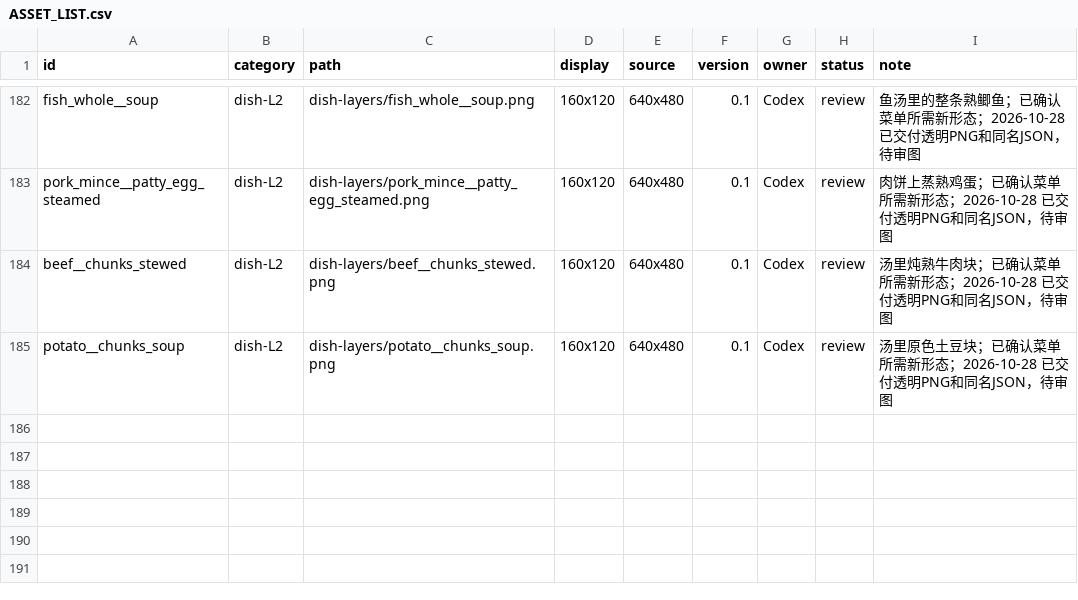
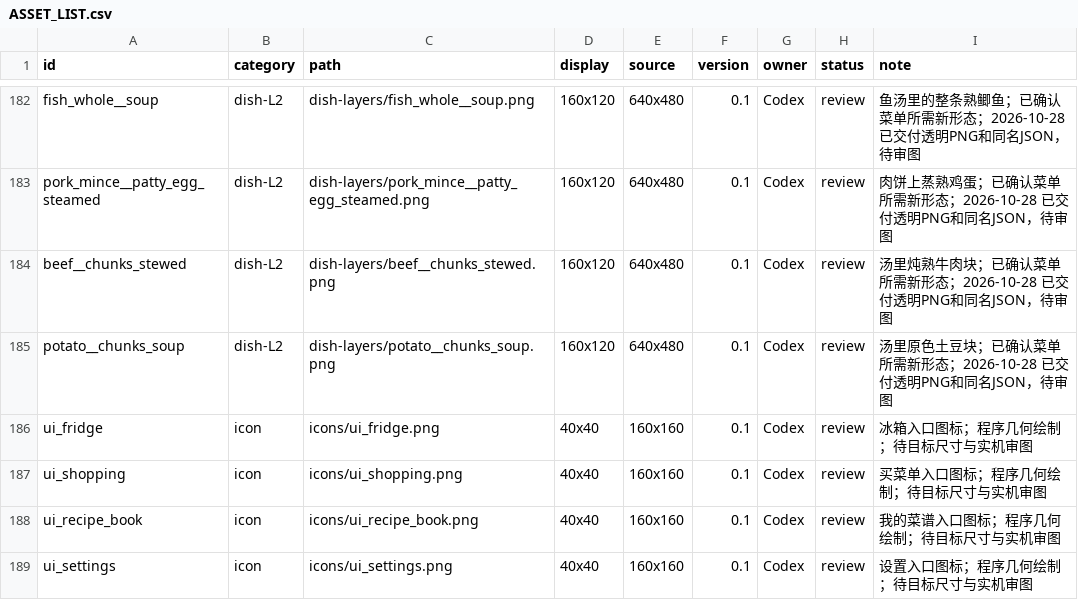
Before and after one commit to Liutupi/nabo-kitchen, a CSV file: game-art/kitchen/ASSET_LIST.csv, drawn as a sheet; only a part is shown, gaps mark what is left out.

Commit message:
feat: enrich offline kitchen content and views

```diff
--- a/game-art/kitchen/ASSET_LIST.csv
+++ b/game-art/kitchen/ASSET_LIST.csv
@@ -185 +185,5 @@ beef__chunks_stewed,dish-L2,dish-layers/beef__chunks_stewed.png,160x120,640x480,
 potato__chunks_soup,dish-L2,dish-layers/potato__chunks_soup.png,160x120,640x480,0.1,Codex,review,汤里原色土豆块；已确认菜单所需新形态；2026-10-28 已交付透明PNG和同名JSON，待审图
+ui_fridge,icon,icons/ui_fridge.png,40x40,160x160,0.1,Codex,review,冰箱入口图标；程序几何绘制；待目标尺寸与实机审图
+ui_shopping,icon,icons/ui_shopping.png,40x40,160x160,0.1,Codex,review,买菜单入口图标；程序几何绘制；待目标尺寸与实机审图
+ui_recipe_book,icon,icons/ui_recipe_book.png,40x40,160x160,0.1,Codex,review,我的菜谱入口图标；程序几何绘制；待目标尺寸与实机审图
+ui_settings,icon,icons/ui_settings.png,40x40,160x160,0.1,Codex,review,设置入口图标；程序几何绘制；待目标尺寸与实机审图
```
Also changed, not shown: 39 other files.
